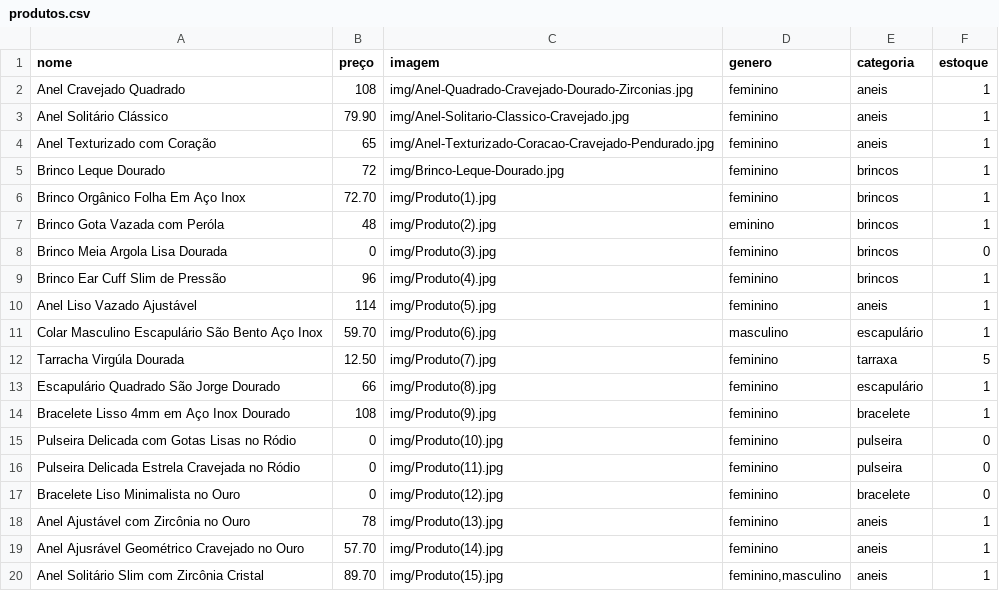
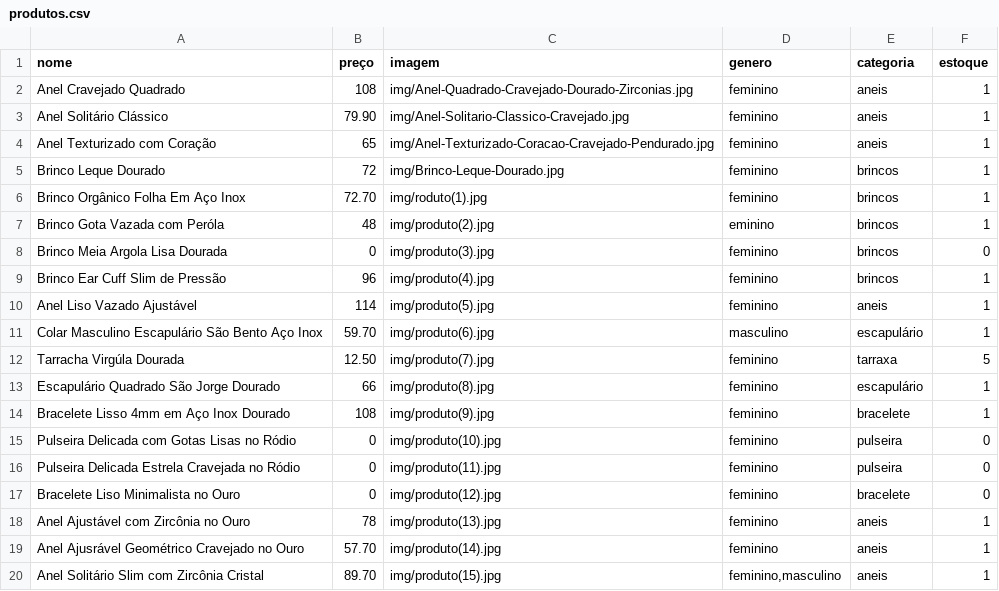
Before and after one commit to LunnaStore/LunnaStore, a CSV file: produtos.csv, drawn as a sheet.

Commit message:
Add files via upload

```diff
--- a/produtos.csv
+++ b/produtos.csv
@@ -5,16 +5,16 @@ Anel Texturizado com Coração;65;img/Anel-Texturizado-Coracao-Cravejado-Pendura
 Brinco Leque Dourado;72;img/Brinco-Leque-Dourado.jpg;feminino;brincos;1
-Brinco Orgânico Folha Em Aço Inox;72.70;img/Produto(1).jpg;feminino;brincos;1
-Brinco Gota Vazada com Peróla;48;img/Produto(2).jpg;eminino;brincos;1
-Brinco Meia Argola Lisa Dourada;0;img/Produto(3).jpg;feminino;brincos;0
-Brinco Ear Cuff Slim de Pressão;96;img/Produto(4).jpg;feminino;brincos;1
-Anel Liso Vazado Ajustável;114;img/Produto(5).jpg;feminino;aneis;1
-Colar Masculino Escapulário São Bento Aço Inox;59.70;img/Produto(6).jpg;masculino;escapulário;1
-Tarracha Virgúla Dourada;12.50;img/Produto(7).jpg;feminino;tarraxa;5
-Escapulário Quadrado São Jorge Dourado;66;img/Produto(8).jpg;feminino;escapulário;1
-Bracelete Lisso 4mm em Aço Inox Dourado;108;img/Produto(9).jpg;feminino;bracelete;1
-Pulseira Delicada com Gotas Lisas no Ródio;0;img/Produto(10).jpg;feminino;pulseira;0
-Pulseira Delicada Estrela Cravejada no Ródio;0;img/Produto(11).jpg;feminino;pulseira;0
-Bracelete Liso Minimalista no Ouro;0;img/Produto(12).jpg;feminino;bracelete;0
-Anel Ajustável com Zircônia no Ouro;78;img/Produto(13).jpg;feminino;aneis;1
-Anel Ajusrável Geométrico Cravejado no Ouro;57.70;img/Produto(14).jpg;feminino;aneis;1
-Anel Solitário Slim com Zircônia Cristal;89.70;img/Produto(15).jpg;feminino,masculino;aneis;1
+Brinco Orgânico Folha Em Aço Inox;72.70;img/roduto(1).jpg;feminino;brincos;1
+Brinco Gota Vazada com Peróla;48;img/produto(2).jpg;eminino;brincos;1
+Brinco Meia Argola Lisa Dourada;0;img/produto(3).jpg;feminino;brincos;0
+Brinco Ear Cuff Slim de Pressão;96;img/produto(4).jpg;feminino;brincos;1
+Anel Liso Vazado Ajustável;114;img/produto(5).jpg;feminino;aneis;1
+Colar Masculino Escapulário São Bento Aço Inox;59.70;img/produto(6).jpg;masculino;escapulário;1
+Tarracha Virgúla Dourada;12.50;img/produto(7).jpg;feminino;tarraxa;5
+Escapulário Quadrado São Jorge Dourado;66;img/produto(8).jpg;feminino;escapulário;1
+Bracelete Lisso 4mm em Aço Inox Dourado;108;img/produto(9).jpg;feminino;bracelete;1
+Pulseira Delicada com Gotas Lisas no Ródio;0;img/produto(10).jpg;feminino;pulseira;0
+Pulseira Delicada Estrela Cravejada no Ródio;0;img/produto(11).jpg;feminino;pulseira;0
+Bracelete Liso Minimalista no Ouro;0;img/produto(12).jpg;feminino;bracelete;0
+Anel Ajustável com Zircônia no Ouro;78;img/produto(13).jpg;feminino;aneis;1
+Anel Ajusrável Geométrico Cravejado no Ouro;57.70;img/produto(14).jpg;feminino;aneis;1
+Anel Solitário Slim com Zircônia Cristal;89.70;img/produto(15).jpg;feminino,masculino;aneis;1
```
